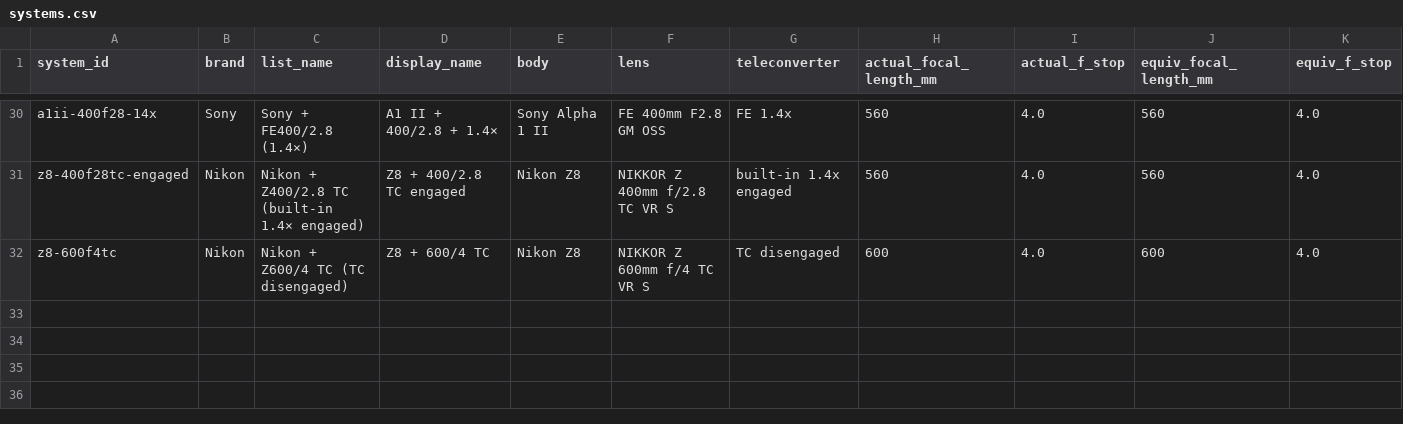
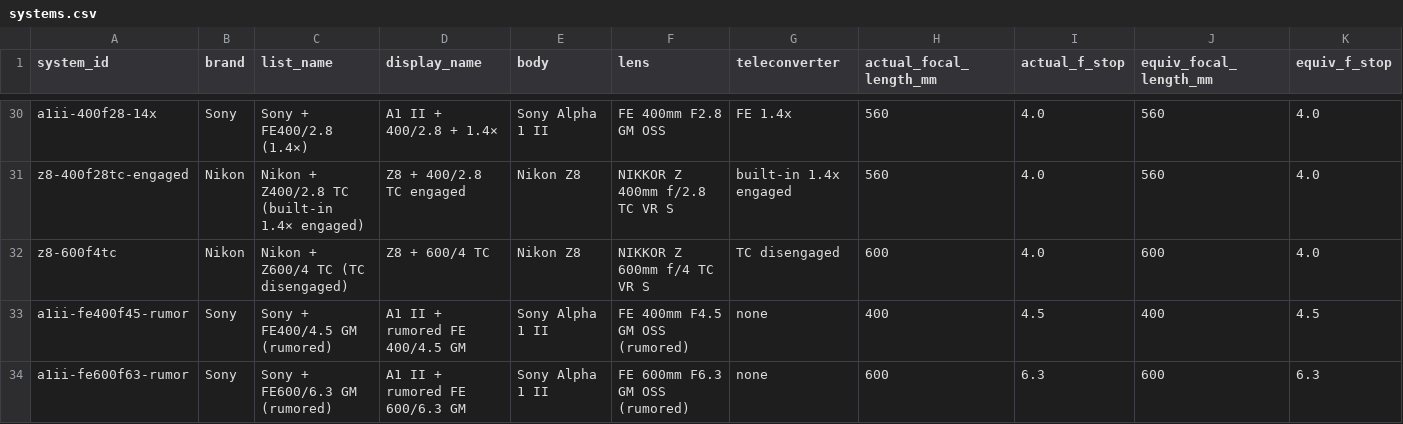
Before and after one commit to lkzkk/birding-lenses, a CSV file: data/systems.csv, drawn as a sheet; only a part is shown, gaps mark what is left out; rows hold the shown columns only; the diff names each change by its address in the sheet, - before the commit and + after, or states it on an @@ line.

Commit message:
Add rumored Sony 400mm and 600mm GM systems

```diff
--- a/data/systems.csv
+++ b/data/systems.csv
+row 33: a1ii-fe400f45-rumor | Sony | Sony + FE400/4.5 GM (rumored) | A1 II + rumored FE 400/4.5 GM | Sony Alpha 1 II | FE 400mm F4.5 GM OSS (rumored) | none | 400 | 4.5 | 400 | 4.5
+row 34: a1ii-fe600f63-rumor | Sony | Sony + FE600/6.3 GM (rumored) | A1 II + rumored FE 600/6.3 GM | Sony Alpha 1 II | FE 600mm F6.3 GM OSS (rumored) | none | 600 | 6.3 | 600 | 6.3
```
